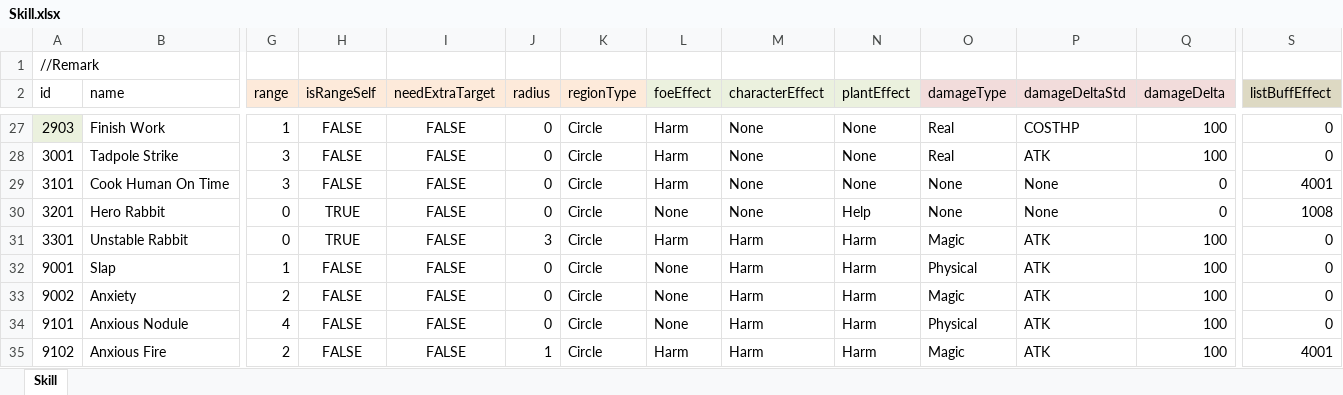
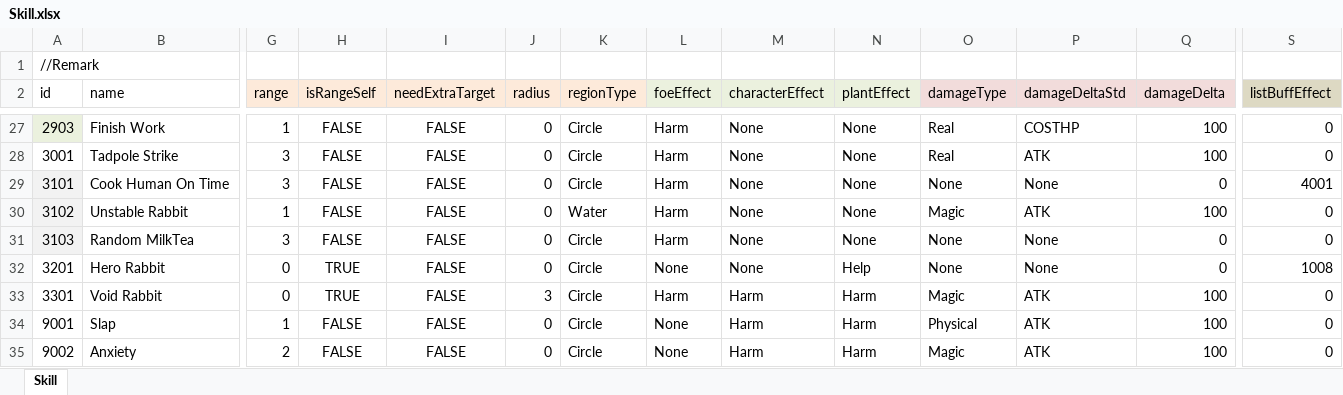
Before and after one commit to LUOHONGPENG/HermitRabbit, an Excel workbook: Assets/Excel/Skill.xlsx, sheet Skill, drawn as a sheet; only a part is shown, gaps mark what is left out; the shorter side is filled out with more unchanged rows; values as stored, in another font and other column widths than the file's, no borders; addresses are those after the commit; rows hold the shown columns only; the diff names each change by its address in the sheet, - before the commit and + after, or states it on an @@ line.

```diff
--- a/Assets/Excel/Skill.xlsx (sheet Skill)
+++ b/Assets/Excel/Skill.xlsx (sheet Skill)
-A29 fill: none
+A29 fill: #F2F2F2
+row 30: 3102 | Unstable Rabbit | 1 | FALSE | FALSE | 0 | Water | Harm | None | None | Magic | ATK | 100 | 0
+row 31: 3103 | Random MilkTea | 3 | FALSE | FALSE | 0 | Circle | Harm | None | None | None | None | 0 | 0
-B33 (name): Unstable Rabbit
+B33 (name): Void Rabbit
```
Also changed, not shown: Assets/Excel/Buff.xlsx, Assets/Excel/Plant.xlsx, 14 other files.
